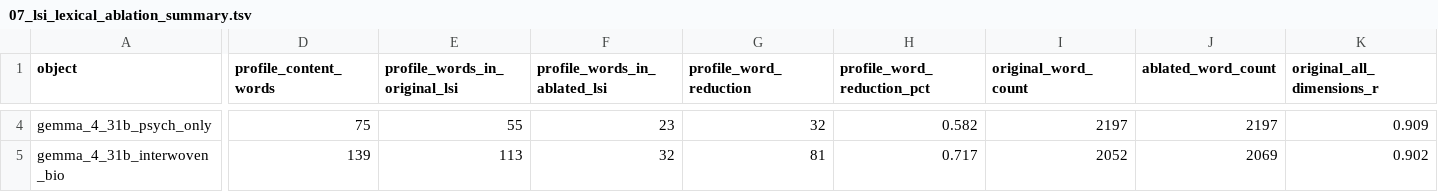
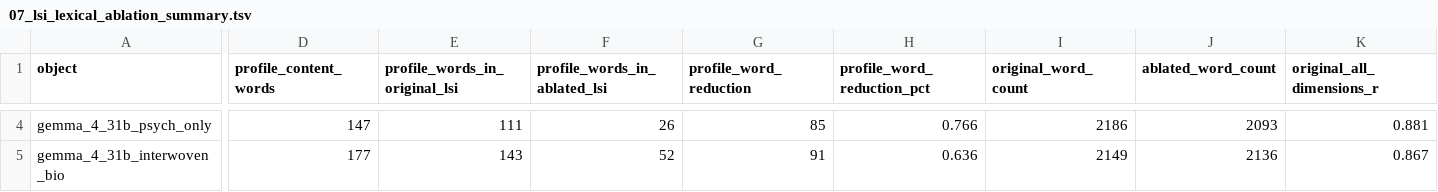
Before and after one commit to LoveMindAI/lsi-colm2026-rebuttal-materials, a TSV file: synthetic_demo/07_lsi_lexical_ablation_summary.tsv, drawn as a sheet; only a part is shown, gaps mark what is left out; the diff covers the shown part only; the diff names each change by its address in the sheet, - before the commit and + after, or states it on an @@ line.

Commit message:
Switch synthetic demo to style-controlled profiles

```diff
--- a/synthetic_demo/07_lsi_lexical_ablation_summary.tsv
+++ b/synthetic_demo/07_lsi_lexical_ablation_summary.tsv
-D4 (profile_content_words): 75
+D4 (profile_content_words): 147
-E4 (profile_words_in_original_lsi): 55
+E4 (profile_words_in_original_lsi): 111
-F4 (profile_words_in_ablated_lsi): 23
+F4 (profile_words_in_ablated_lsi): 26
-G4 (profile_word_reduction): 32
+G4 (profile_word_reduction): 85
-H4 (profile_word_reduction_pct): 0.582
+H4 (profile_word_reduction_pct): 0.766
-I4 (original_word_count): 2197
+I4 (original_word_count): 2186
-J4 (ablated_word_count): 2197
+J4 (ablated_word_count): 2093
-K4 (original_all_dimensions_r): 0.909
+K4 (original_all_dimensions_r): 0.881
-D5 (profile_content_words): 139
+D5 (profile_content_words): 177
-E5 (profile_words_in_original_lsi): 113
+E5 (profile_words_in_original_lsi): 143
-F5 (profile_words_in_ablated_lsi): 32
+F5 (profile_words_in_ablated_lsi): 52
-G5 (profile_word_reduction): 81
+G5 (profile_word_reduction): 91
-H5 (profile_word_reduction_pct): 0.717
+H5 (profile_word_reduction_pct): 0.636
-I5 (original_word_count): 2052
+I5 (original_word_count): 2149
-J5 (ablated_word_count): 2069
+J5 (ablated_word_count): 2136
-K5 (original_all_dimensions_r): 0.902
+K5 (original_all_dimensions_r): 0.867
```
Also changed, not shown: 82 edited cells elsewhere in this file, synthetic_demo/05_profile_reverse_scoring_summary.tsv, synthetic_demo/06_lsi_reverse_scoring_summary.tsv, 15 other files.
